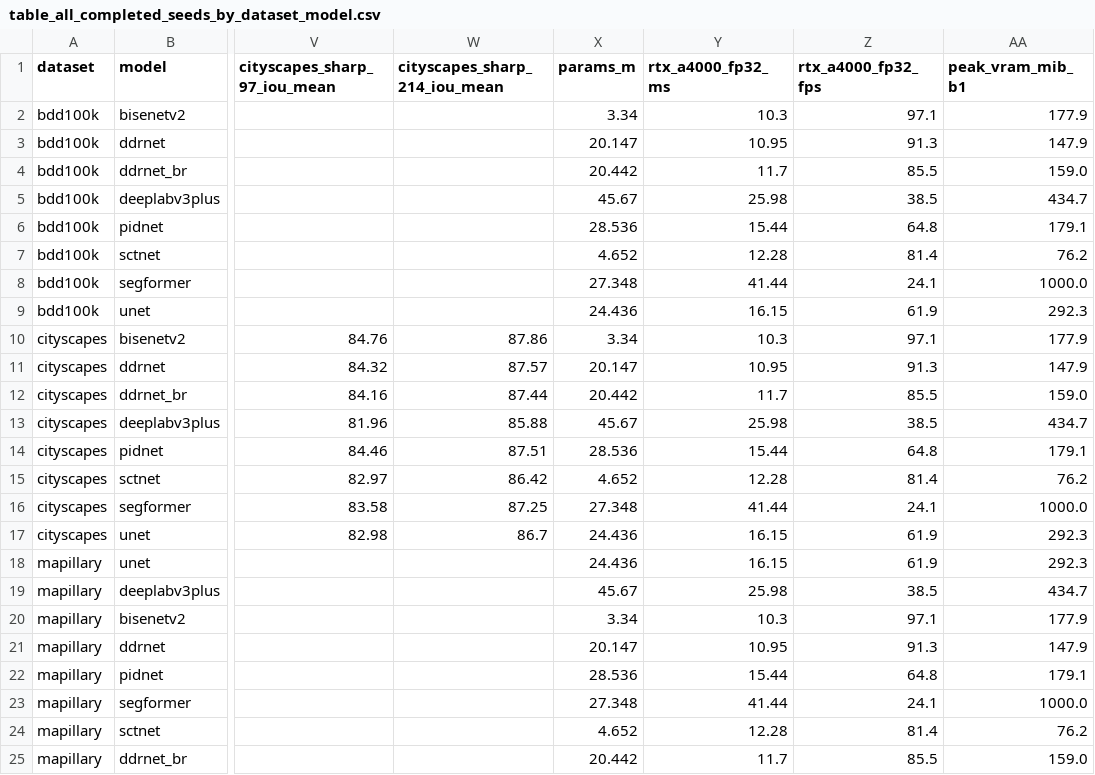
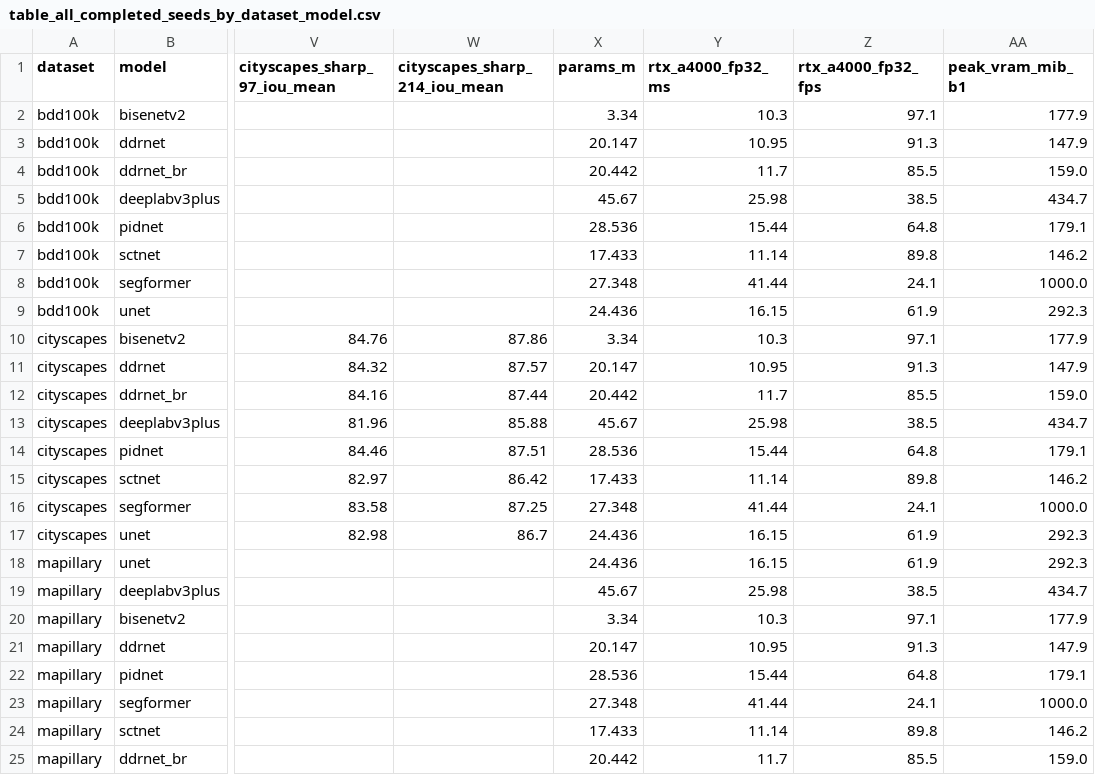
Before and after one commit to Basu456/RoadSegBench, a CSV file: records/table_all_completed_seeds_by_dataset_model.csv, drawn as a sheet; only a part is shown, gaps mark what is left out; the diff names each change by its address in the sheet, - before the commit and + after, or states it on an @@ line.

```diff
--- a/records/table_all_completed_seeds_by_dataset_model.csv
+++ b/records/table_all_completed_seeds_by_dataset_model.csv
-X7 (params_m): 4.652
+X7 (params_m): 17.433
-Y7 (rtx_a4000_fp32_ms): 12.28
+Y7 (rtx_a4000_fp32_ms): 11.14
-Z7 (rtx_a4000_fp32_fps): 81.4
+Z7 (rtx_a4000_fp32_fps): 89.8
-AA7 (peak_vram_mib_b1): 76.2
+AA7 (peak_vram_mib_b1): 146.2
-X15 (params_m): 4.652
+X15 (params_m): 17.433
-Y15 (rtx_a4000_fp32_ms): 12.28
+Y15 (rtx_a4000_fp32_ms): 11.14
-Z15 (rtx_a4000_fp32_fps): 81.4
+Z15 (rtx_a4000_fp32_fps): 89.8
-AA15 (peak_vram_mib_b1): 76.2
+AA15 (peak_vram_mib_b1): 146.2
-X24 (params_m): 4.652
+X24 (params_m): 17.433
-Y24 (rtx_a4000_fp32_ms): 12.28
+Y24 (rtx_a4000_fp32_ms): 11.14
-Z24 (rtx_a4000_fp32_fps): 81.4
+Z24 (rtx_a4000_fp32_fps): 89.8
-AA24 (peak_vram_mib_b1): 76.2
+AA24 (peak_vram_mib_b1): 146.2
```
Also changed, not shown: 10 other files.
